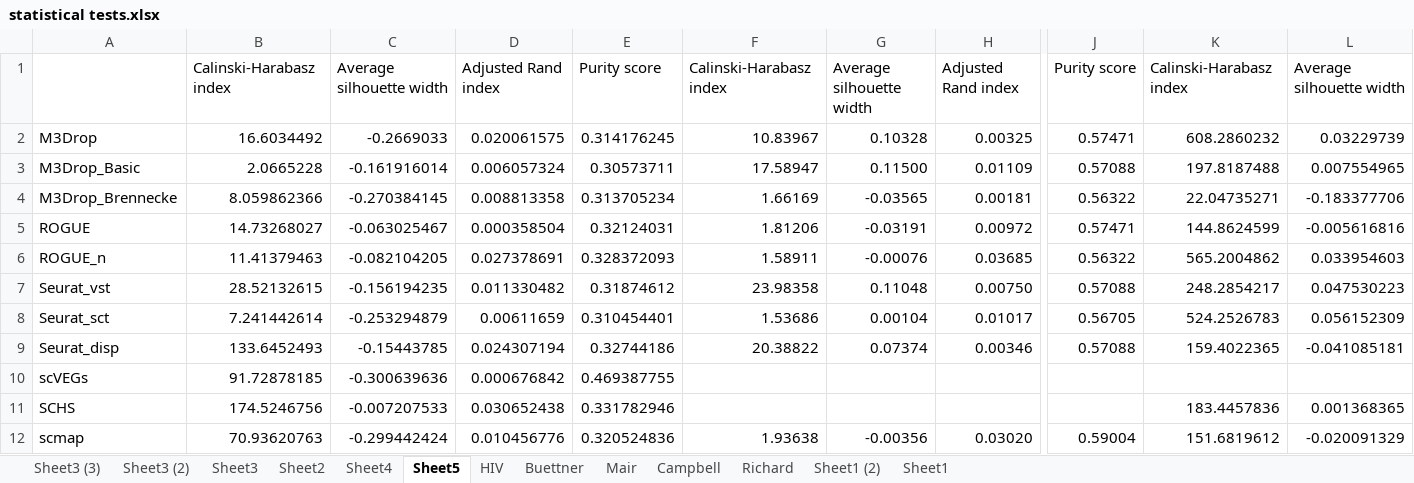
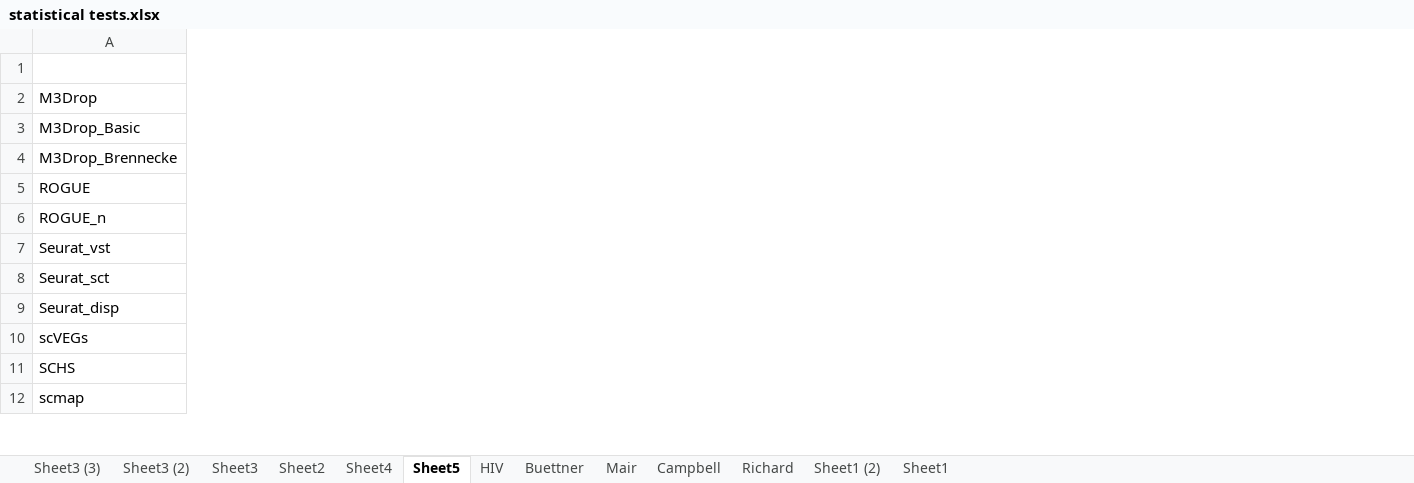
Before and after one commit to RI3NO/HiVaGe, an Excel workbook: Benchmarking/Statistical tests/statistical tests.xlsx, sheet Sheet5, drawn as a sheet; only a part is shown, gaps mark what is left out; values as stored, in another font and other column widths than the file's, no borders; conditional formats not drawn; the diff covers the shown part only; the diff names each change by its address in the sheet, - before the commit and + after, or states it on an @@ line.

```diff
--- a/Benchmarking/Statistical tests/statistical tests.xlsx (sheet Sheet5)
+++ b/Benchmarking/Statistical tests/statistical tests.xlsx (sheet Sheet5)
@@ column B hidden, rows 1-12: Calinski-Harabasz index | 16.6034492 | 2.0665228 | 8.059862366 | 14.73268027 | 11.41379463 | 28.52132615 | 7.241442614 | 133.6452493 | 91.72878185 | 174.5246756 | 70.93620763 @@
@@ column C hidden, rows 1-12: Average silhouette width | -0.2669033 | -0.161916014 | -0.270384145 | -0.063025467 | -0.082104205 | -0.156194235 | -0.253294879 | -0.15443785 | -0.300639636 | -0.007207533 | -0.299442424 @@
@@ column D hidden, rows 1-12: Adjusted Rand index | 0.020061575 | 0.006057324 | 0.008813358 | 0.000358504 | 0.027378691 | 0.011330482 | 0.00611659 | 0.024307194 | 0.000676842 | 0.030652438 | 0.010456776 @@
@@ column E hidden, rows 1-12: Purity score | 0.314176245 | 0.30573711 | 0.313705234 | 0.32124031 | 0.328372093 | 0.31874612 | 0.310454401 | 0.32744186 | 0.469387755 | 0.331782946 | 0.320524836 @@
@@ column F hidden, rows 1-12: Calinski-Harabasz index | 10.83967 | 17.58947 | 1.66169 | 1.81206 | 1.58911 | 23.98358 | 1.53686 | 20.38822 |  |  | 1.93638 @@
@@ column G hidden, rows 1-12: Average silhouette width | 0.10328 | 0.11500 | -0.03565 | -0.03191 | -0.00076 | 0.11048 | 0.00104 | 0.07374 |  |  | -0.00356 @@
@@ column H hidden, rows 1-12: Adjusted Rand index | 0.00325 | 0.01109 | 0.00181 | 0.00972 | 0.03685 | 0.00750 | 0.01017 | 0.00346 |  |  | 0.03020 @@
@@ column J hidden, rows 1-12: Purity score | 0.57471 | 0.57088 | 0.56322 | 0.57471 | 0.56322 | 0.57088 | 0.56705 | 0.57088 |  |  | 0.59004 @@
@@ column K hidden, rows 1-12: Calinski-Harabasz index | 608.2860232 | 197.8187488 | 22.04735271 | 144.8624599 | 565.2004862 | 248.2854217 | 524.2526783 | 159.4022365 |  | 183.4457836 | 151.6819612 @@
@@ column L hidden, rows 1-12: Average silhouette width | 0.03229739 | 0.007554965 | -0.183377706 | -0.005616816 | 0.033954603 | 0.047530223 | 0.056152309 | -0.041085181 |  | 0.001368365 | -0.020091329 @@
```
Also changed, not shown: 20 removed columns elsewhere in this sheet, Benchmarking/Statistical tests/z_norm_values.xlsx, 9 other files.
